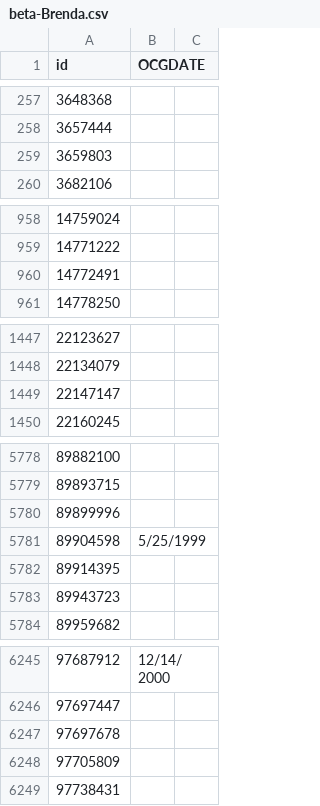
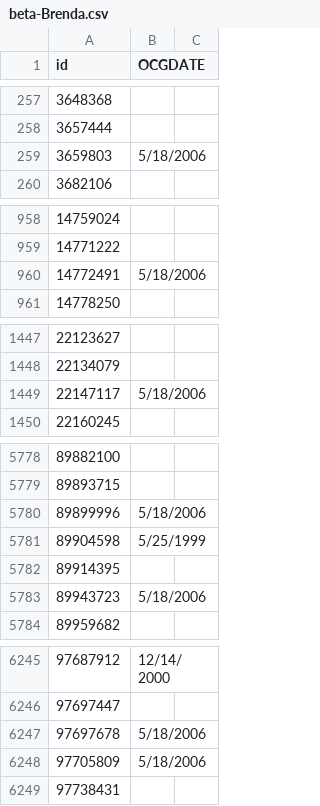
Before and after one commit to ChibiChanNya/cardlist, a CSV file: beta-Brenda.csv, drawn as a sheet; only a part is shown, gaps mark what is left out; the diff covers the shown part only.

Commit message:
Update beta-Brenda.csv

```diff
--- a/beta-Brenda.csv
+++ b/beta-Brenda.csv
@@ -258,3 +258,3 @@ id,OCGDATE,
 3657444,,
-3659803,,
+3659803,5/18/2006,
 3682106,,
@@ -959,3 +959,3 @@ id,OCGDATE,
 14771222,,
-14772491,,
+14772491,5/18/2006,
 14778250,,
@@ -1448,3 +1448,3 @@ id,OCGDATE,
 22134079,,
-22147147,,
+22147117,5/18/2006,
 22160245,,
@@ -5779,6 +5779,6 @@ id,OCGDATE,
 89893715,,
-89899996,,
+89899996,5/18/2006,
 89904598,5/25/1999,
 89914395,,
-89943723,,
+89943723,5/18/2006,
 89959682,,
@@ -6246,4 +6246,4 @@ id,OCGDATE,
 97697447,,
-97697678,,
-97705809,,
+97697678,5/18/2006,
+97705809,5/18/2006,
 97738431,,
```
Also changed, not shown: 50 edited cells elsewhere in this file.
